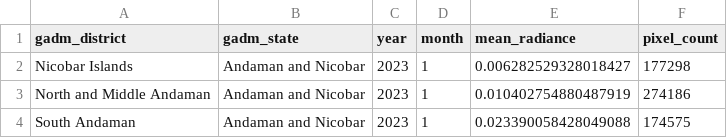
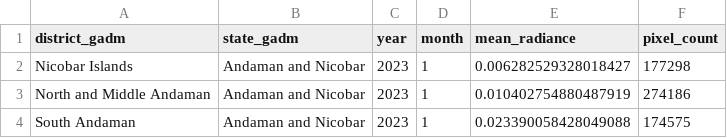
Before and after one commit to JaseelBadar/Climate-Migration-Bank-Fragility, a CSV file: 02_Data_Intermediate/viirs_jan2023_test.csv, drawn as a sheet; only a part is shown.

Commit message:
Data: VIIRS test extraction Jan 2023 (Script 18 output)
VIIRS nighttime radiance test extraction for 676 GADM districts, January 2023.

Data structure:
- 676 rows (one per district)
- Columns: district_gadm, state_gadm, year, month, mean_radiance, pixel_count
- Composite keys match master_panel_analysis.csv format

Data quality:
- 100% coverage (676/676 districts with valid data)
- No missing values, no failed extractions
- Mean radiance: 0.85 nW/cm²/sr, range: 0.0006 to 29.1

Validation:
- Brightest districts: Hyderabad, Kolkata, Chennai, Mumbai (major metros, expected)
- Distribution: Right-skewed (median 0.49 < mean 0.85), typical for nighttime lights
- Geographic consistency: Urban centers correctly identified

Purpose: Validation test for Script 21 (full 120-month extraction, 2015-2024).

Status: Test successful. Proceed to Script 21 for production extraction.

```diff
--- a/02_Data_Intermediate/viirs_jan2023_test.csv
+++ b/02_Data_Intermediate/viirs_jan2023_test.csv
@@ -1,2 +1,2 @@
-gadm_district,gadm_state,year,month,mean_radiance,pixel_count
+district_gadm,state_gadm,year,month,mean_radiance,pixel_count
 Nicobar Islands,Andaman and Nicobar,2023,1,0.006282529328018427,177298
```
